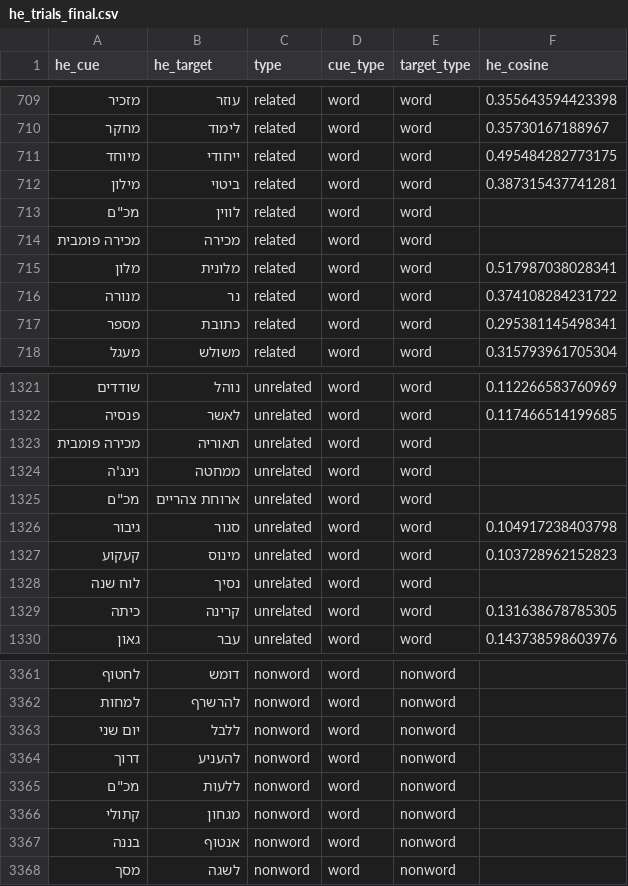
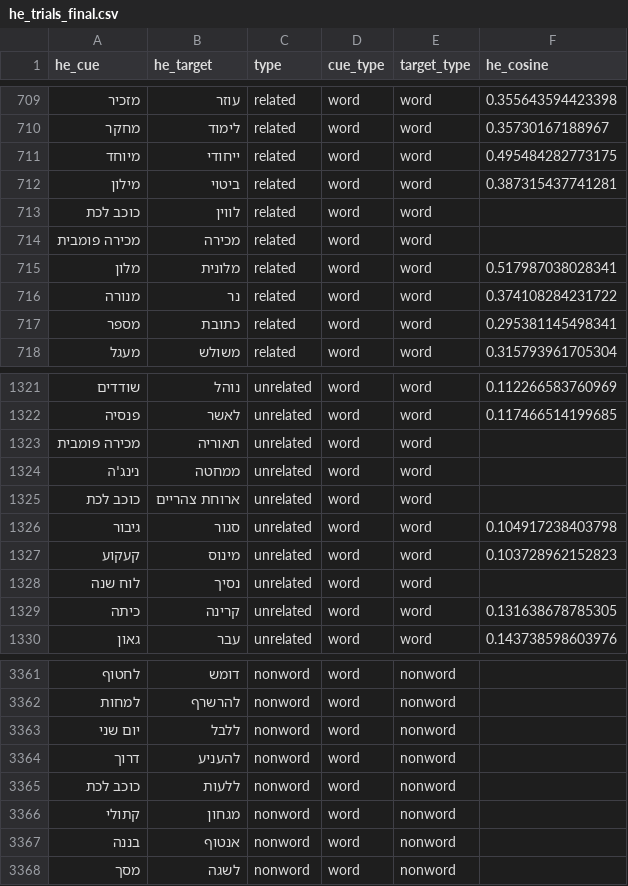
Before and after one commit to SemanticPriming/SPAML, a CSV file: 03_Materials/finalize_stimuli/he/he_trials_final.csv, drawn as a sheet; only a part is shown, gaps mark what is left out.

```diff
--- a/03_Materials/finalize_stimuli/he/he_trials_final.csv
+++ b/03_Materials/finalize_stimuli/he/he_trials_final.csv
@@ -712,3 +712,3 @@ he_cue,he_target,type,cue_type,target_type,he_cosine
 מילון,ביטוי,related,word,word,0.387315437741281
-"מכ""ם",לווין,related,word,word,
+כוכב לכת,לווין,related,word,word,
 מכירה פומבית,מכירה,related,word,word,
@@ -1324,3 +1324,3 @@ he_cue,he_target,type,cue_type,target_type,he_cosine
 נינג'ה,ממחטה,unrelated,word,word,
-"מכ""ם",ארוחת צהריים,unrelated,word,word,
+כוכב לכת,ארוחת צהריים,unrelated,word,word,
 גיבור,סגור,unrelated,word,word,0.104917238403798
@@ -3364,3 +3364,3 @@ he_cue,he_target,type,cue_type,target_type,he_cosine
 דרוך,להעניע,nonword,word,nonword,
-"מכ""ם",ללעות,nonword,word,nonword,
+כוכב לכת,ללעות,nonword,word,nonword,
 קתולי,מגחון,nonword,word,nonword,
```
Also changed, not shown: 03_Materials/matched_stimuli/he_matched.csv, 04_Procedure/he/he_words.csv, 2 other files.
